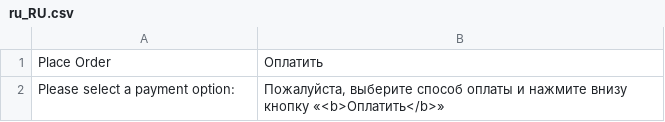
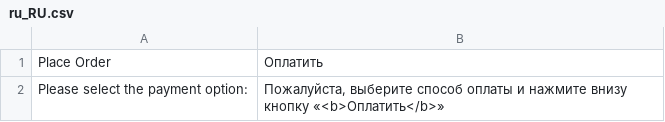
Before and after one commit to mage2pro/core, a CSV file: Payment/i18n/ru_RU.csv, drawn as a sheet.

```diff
--- a/Payment/i18n/ru_RU.csv
+++ b/Payment/i18n/ru_RU.csv
@@ -1,2 +1,2 @@
 "Place Order","Оплатить"
-"Please select a payment option:","Пожалуйста, выберите способ оплаты и нажмите внизу кнопку «<b>Оплатить</b>»"
+"Please select the payment option:","Пожалуйста, выберите способ оплаты и нажмите внизу кнопку «<b>Оплатить</b>»"
```
Also changed, not shown: 3 other files.
